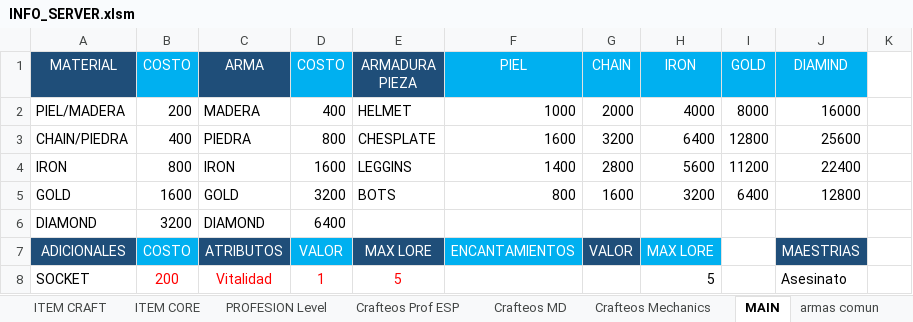
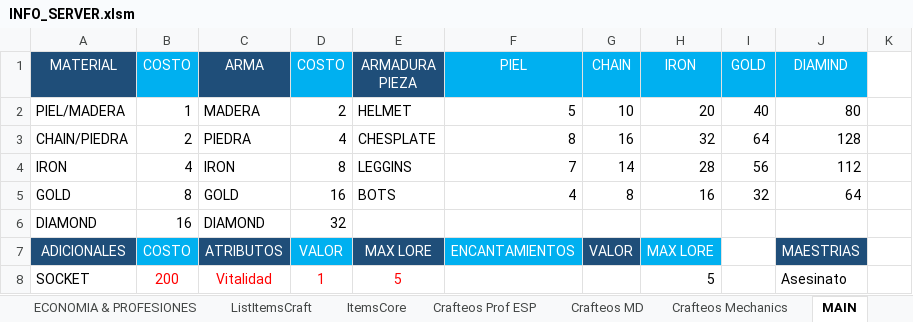
Before and after one commit to Decreeofpain/Hell-Tech, an Excel workbook: INFO_SERVER.xlsm, sheet MAIN, drawn as a sheet; only a part is shown; values as stored, in another font and other column widths than the file's, no borders; the diff names each change by its address in the sheet, - before the commit and + after, or states it on an @@ line.

```diff
--- a/INFO_SERVER.xlsm (sheet MAIN)
+++ b/INFO_SERVER.xlsm (sheet MAIN)
-sheet tab: ITEM CRAFT
-sheet tab: ITEM CORE
-sheet tab: PROFESION Level
+sheet tab: ListItemsCraft
+sheet tab: ItemsCore
-B2 (COSTO): 200
+B2 (COSTO): 1
-D2 (COSTO): 400
+D2 (COSTO): 2
-F2 (PIEL): 1000
+F2 (PIEL): 5
-G2 (CHAIN): 2000
+G2 (CHAIN): 10
-H2 (IRON): 4000
+H2 (IRON): 20
-I2 (GOLD): 8000
+I2 (GOLD): 40
-J2 (DIAMIND): 16000
+J2 (DIAMIND): 80
-B3 (COSTO): 400
+B3 (COSTO): 2
-D3 (COSTO): 800
+D3 (COSTO): 4
-F3 (PIEL): 1600
+F3 (PIEL): 8
-G3 (CHAIN): 3200
+G3 (CHAIN): 16
-H3 (IRON): 6400
+H3 (IRON): 32
-I3 (GOLD): 12800
+I3 (GOLD): 64
-J3 (DIAMIND): 25600
+J3 (DIAMIND): 128
-B4 (COSTO): 800
+B4 (COSTO): 4
-D4 (COSTO): 1600
+D4 (COSTO): 8
-F4 (PIEL): 1400
+F4 (PIEL): 7
-G4 (CHAIN): 2800
+G4 (CHAIN): 14
-H4 (IRON): 5600
+H4 (IRON): 28
-I4 (GOLD): 11200
+I4 (GOLD): 56
-J4 (DIAMIND): 22400
+J4 (DIAMIND): 112
-B5 (COSTO): 1600
+B5 (COSTO): 8
-D5 (COSTO): 3200
+D5 (COSTO): 16
-F5 (PIEL): 800
+F5 (PIEL): 4
-G5 (CHAIN): 1600
+G5 (CHAIN): 8
-H5 (IRON): 3200
+H5 (IRON): 16
-I5 (GOLD): 6400
+I5 (GOLD): 32
-J5 (DIAMIND): 12800
+J5 (DIAMIND): 64
-B6 (COSTO): 3200
+B6 (COSTO): 16
-D6 (COSTO): 6400
+D6 (COSTO): 32
```
Also changed, not shown: sheet ECONOMIA & PROFESIONES, sheet Crafteos Prof ESP, sheet Crafteos MD, sheet Crafteos Mechanics, sheet chestplate comun, sheet boots comun, 23 more sheets, formulas that keep their value, 56 other files.
